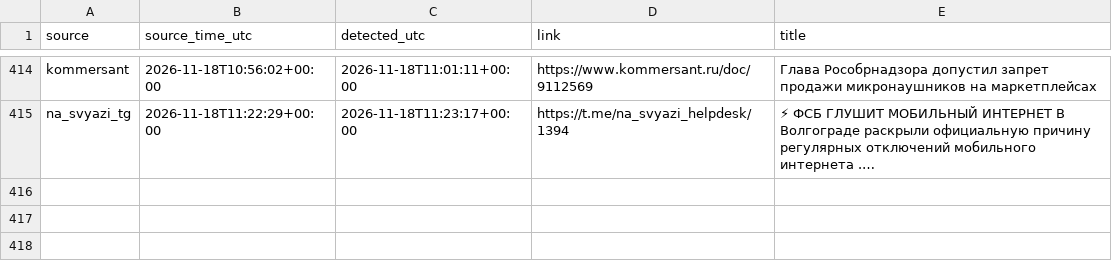
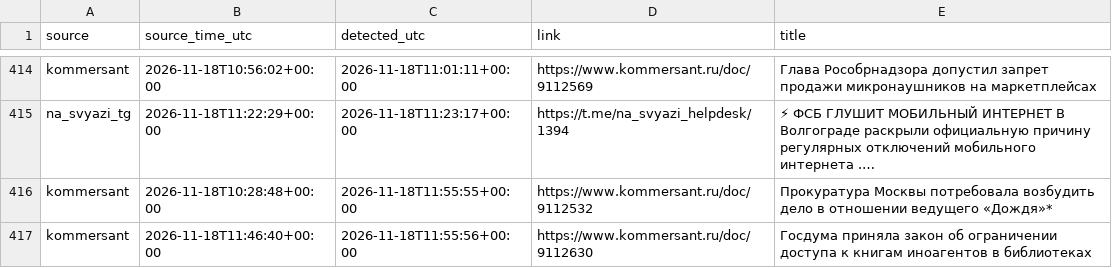
Before and after one commit to kvyvo/rknkid-radar, a CSV file: detections.csv, drawn as a sheet; only a part is shown, gaps mark what is left out; the diff names each change by its address in the sheet, - before the commit and + after, or states it on an @@ line.

```diff
--- a/detections.csv
+++ b/detections.csv
+row 416: kommersant | 2026-11-18T10:28:48+00:00 | 2026-11-18T11:55:55+00:00 | https://www.kommersant.ru/doc/9112532 | Прокуратура Москвы потребовала возбудить дело в отношении ведущего «Дождя»*
+row 417: kommersant | 2026-11-18T11:46:40+00:00 | 2026-11-18T11:55:56+00:00 | https://www.kommersant.ru/doc/9112630 | Госдума приняла закон об ограничении доступа к книгам иноагентов в библиотеках
```
Also changed, not shown: 1 other file.
